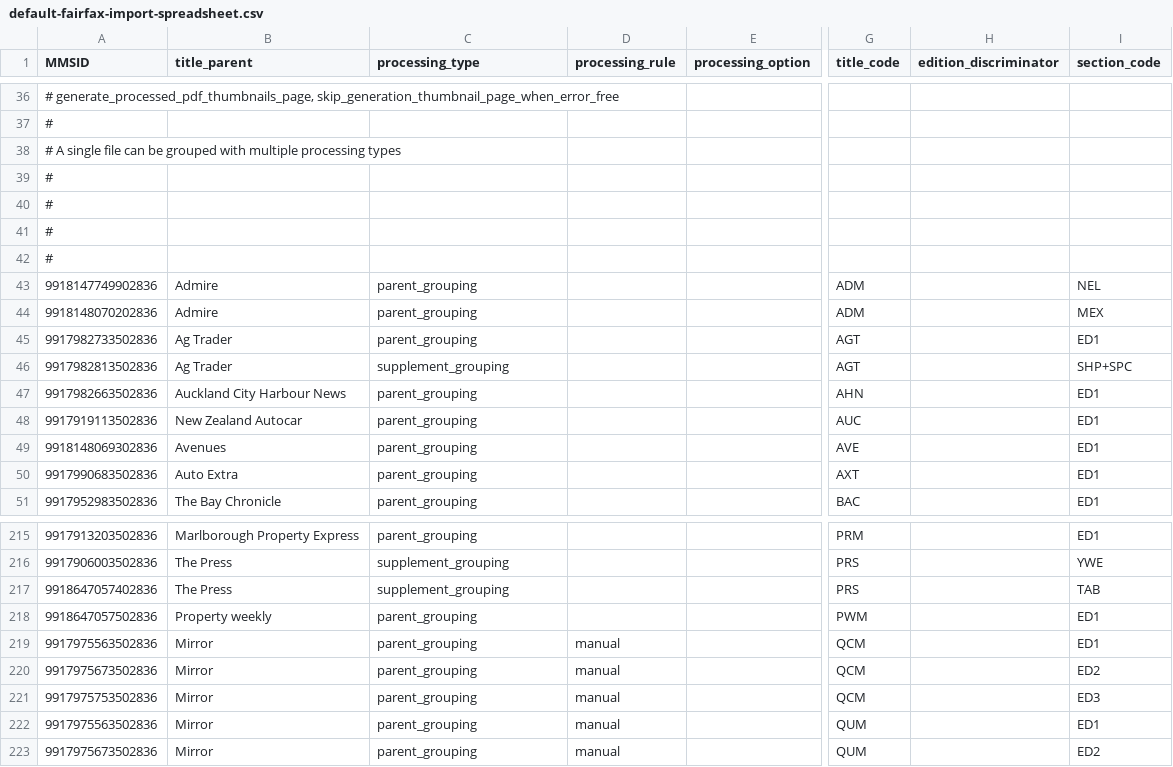
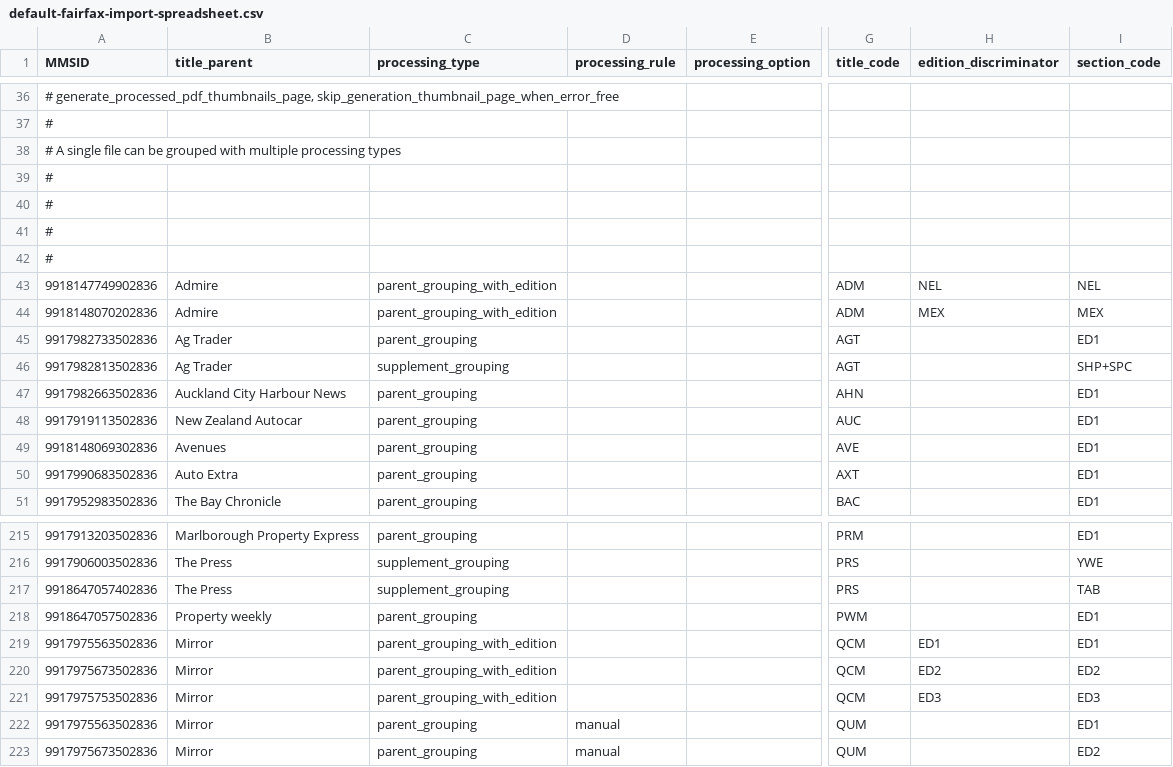
Before and after one commit to NLNZDigitalPreservation/nlnz-tools-sip-generation-fairfax, a CSV file: core/src/main/resources/nz/govt/natlib/tools/sip/generation/fairfax/default-fairfax-import-spreadsheet.csv, drawn as a sheet; only a part is shown, gaps mark what is left out; the diff names each change by its address in the sheet, - before the commit and + after, or states it on an @@ line.

Commit message:
ParentGroupingWithEdition, multiple processing types.
ProcessingType.groovy:
- Added ParentGroupingWithEdition.
- Extract method can now throw an exception when types are unrecognized.
- Added unit tests for testing methods.
- Changed enum order so that types will sort correctly, as
  FairfaxProcessingParameters are constructed based on an expected order
  of types.

FairfaxFile.groovy:
- Aggregate all regexes for PDF file matching.
- Add methods fromSourceFolder and uniqueSectionCodes.

FairfaxProcessingParameters.groovy:
- Overhaul build method to now handle multiple processing types, overrides for
  rules and options and a file find pattern.
- Overhaul was triggered by ProcessingType.ParentGroupingWithEdition, which
  requires some special processing.
- Build returning a list of FairfaxProcessingParameters means that the
  intersection of different processing types needs handling.
- Rules and options overrides are applied after the parameters are created.

ProcessorUtils.groovy:
- Methods moved to project nlnz-tools-sip-generation and split into FileUtils
  and GeneralUtils. The only remaining method, filePathAsSafeString, takes a
  list of ProcessorOption as an argument.

ReadyForIngestionProcessor.groovy:
- Changes related to FairfaxProcessingParameters signature changes and that
  multiple processing types can be processed for a given folder.
- Changes related to other changes to FairfaxFile and ProcessorUtils.

ProcessorRunner.groovy, ProcessorConfiguration.groovy:
- Renamed forIngestionProcessorType to forIngestionProcessorTypes, as multiple
  types can now be combined.

MiscellaneousProcessor.groovy, PreProcessProcessor.groovy,
ReportsProcessory.groovy:
- Changes due to ProcessorUtils being split into FileUtils and GeneralUtils.

default-fairfax-import-(parameters.json|spreadsheet.csv):
- ADM (Admire) is now parent_grouping_with_edition for NEL and MEX editions.
- QCM (Mirror) is now parent_grouping_with_edition for ED1, ED2, ED3 editions.

ParentGroupingWithEditionMultipleSameDayTest.groovy,
ParentGroupingWithEditionSingleSameDayTest.groovy:
- New tests for ProcessingType.ParentGroupingWithEdition.

Various other scenario tests:
- Adjusted to handle FairfaxProcessingParameters new signatures and processing.

```diff
--- a/core/src/main/resources/nz/govt/natlib/tools/sip/generation/fairfax/default-fairfax-import-spreadsheet.csv
+++ b/core/src/main/resources/nz/govt/natlib/tools/sip/generation/fairfax/default-fairfax-import-spreadsheet.csv
-C43:C44 (processing_type): parent_grouping
+C43:C44 (processing_type): parent_grouping_with_edition
-H43 (edition_discriminator): (empty)
+H43 (edition_discriminator): NEL
-H44 (edition_discriminator): (empty)
+H44 (edition_discriminator): MEX
-C219:C221 (processing_type): parent_grouping
+C219:C221 (processing_type): parent_grouping_with_edition
-D219:D221 (processing_rule): manual
+D219:D221 (processing_rule): (empty)
-H219 (edition_discriminator): (empty)
+H219 (edition_discriminator): ED1
-H220 (edition_discriminator): (empty)
+H220 (edition_discriminator): ED2
-H221 (edition_discriminator): (empty)
+H221 (edition_discriminator): ED3
```
Also changed, not shown: 59 other files.
